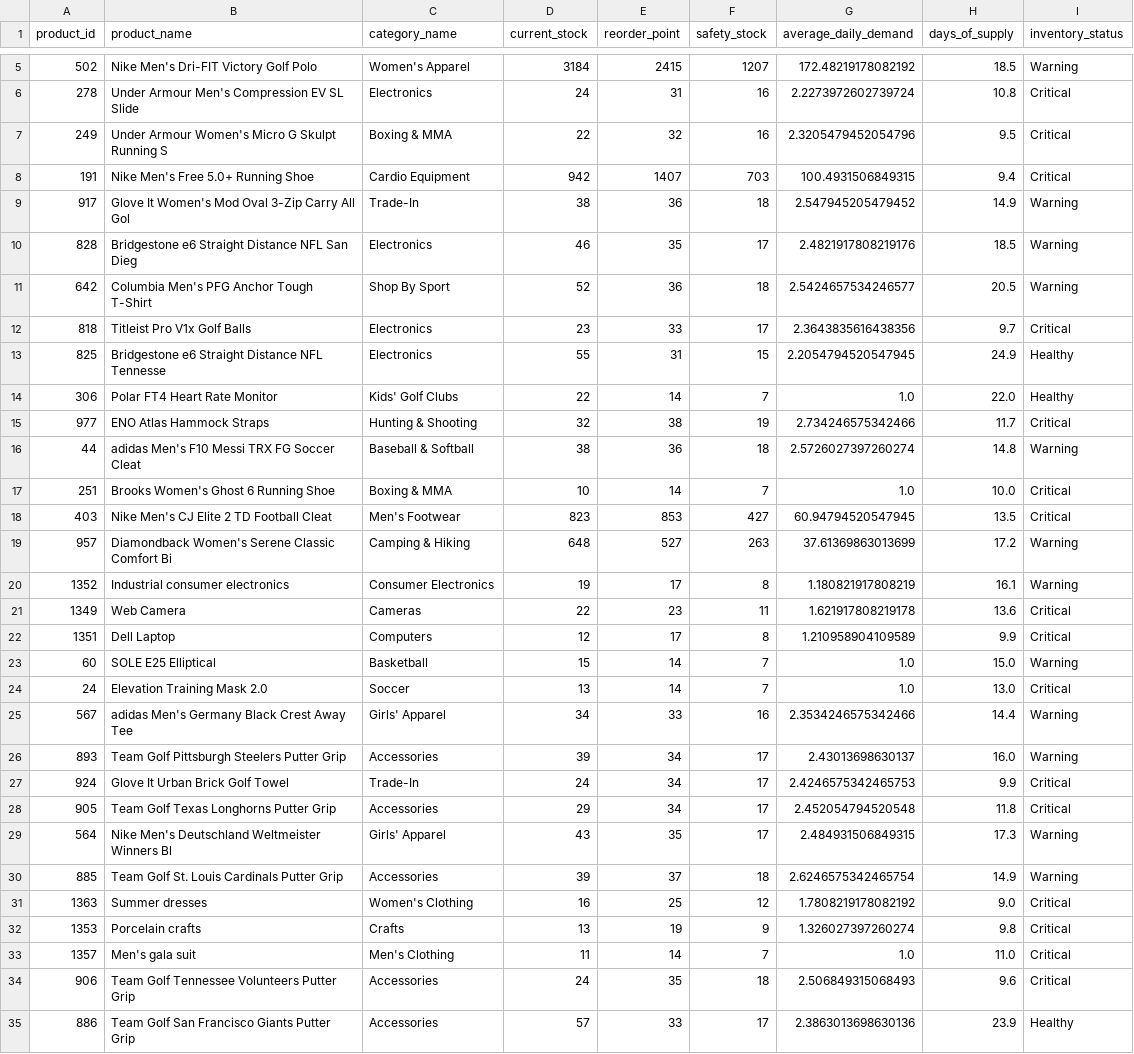
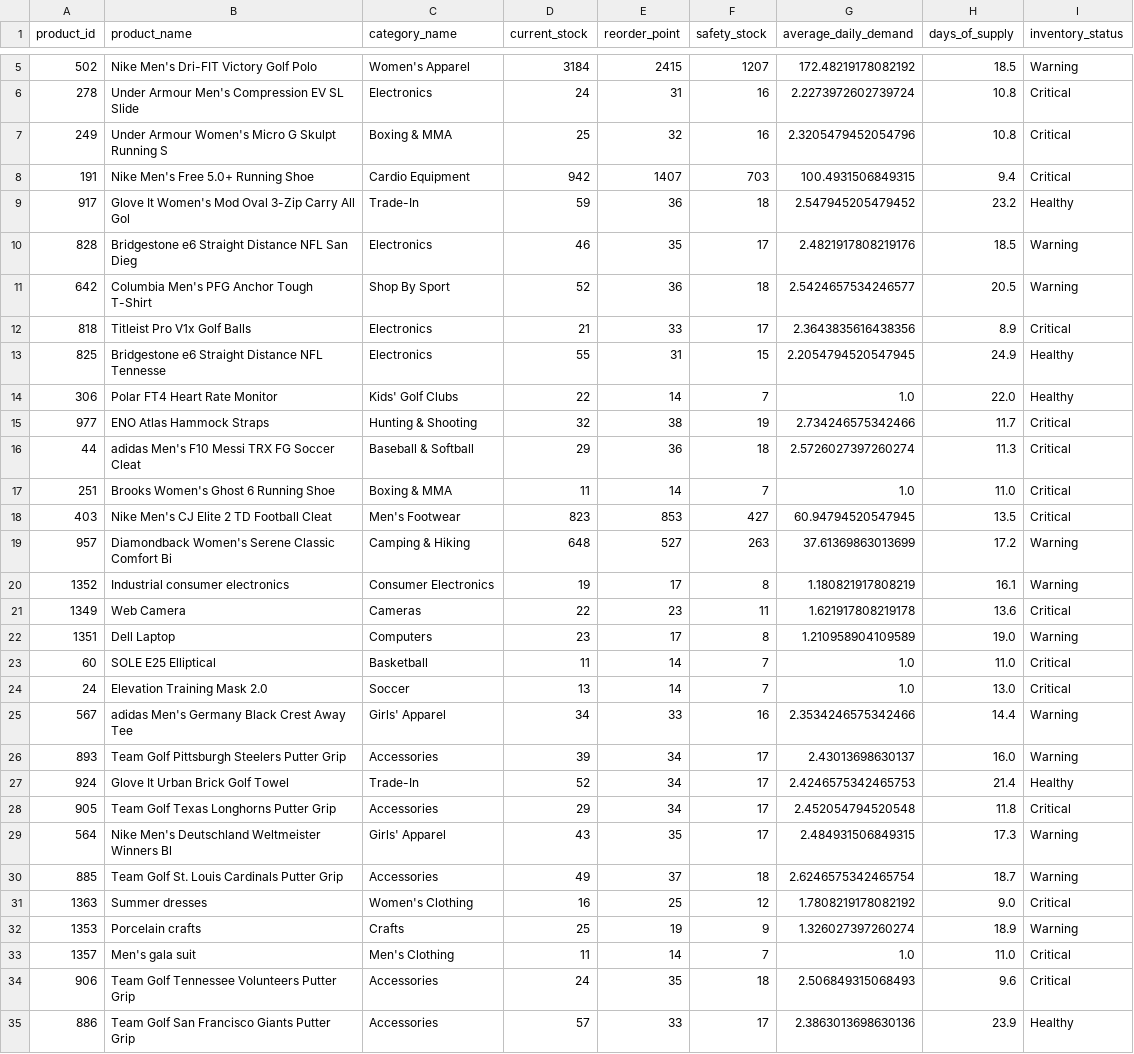
Before and after one commit to dolunayunlu/supply-chain-visibility-risk-dashboard, a CSV file: data/processed/inventory_generated.csv, drawn as a sheet; only a part is shown, gaps mark what is left out; the diff covers the shown part only.

```diff
--- a/data/processed/inventory_generated.csv
+++ b/data/processed/inventory_generated.csv
@@ -6,8 +6,8 @@ product_id,product_name,category_name,current_stock,reorder_point,safety_stock,a
 278,Under Armour Men's Compression EV SL Slide,Electronics,24,31,16,2.2273972602739724,10.8,Critical
-249,Under Armour Women's Micro G Skulpt Running S,Boxing & MMA,22,32,16,2.3205479452054796,9.5,Critical
+249,Under Armour Women's Micro G Skulpt Running S,Boxing & MMA,25,32,16,2.3205479452054796,10.8,Critical
 191,Nike Men's Free 5.0+ Running Shoe,Cardio Equipment,942,1407,703,100.4931506849315,9.4,Critical
-917,Glove It Women's Mod Oval 3-Zip Carry All Gol,Trade-In,38,36,18,2.547945205479452,14.9,Warning
+917,Glove It Women's Mod Oval 3-Zip Carry All Gol,Trade-In,59,36,18,2.547945205479452,23.2,Healthy
 828,Bridgestone e6 Straight Distance NFL San Dieg,Electronics,46,35,17,2.4821917808219176,18.5,Warning
 642,Columbia Men's PFG Anchor Tough T-Shirt,Shop By Sport,52,36,18,2.5424657534246577,20.5,Warning
-818,Titleist Pro V1x Golf Balls,Electronics,23,33,17,2.3643835616438356,9.7,Critical
+818,Titleist Pro V1x Golf Balls,Electronics,21,33,17,2.3643835616438356,8.9,Critical
 825,Bridgestone e6 Straight Distance NFL Tennesse,Electronics,55,31,15,2.2054794520547945,24.9,Healthy
@@ -15,4 +15,4 @@ product_id,product_name,category_name,current_stock,reorder_point,safety_stock,a
 977,ENO Atlas Hammock Straps,Hunting & Shooting,32,38,19,2.734246575342466,11.7,Critical
-44,adidas Men's F10 Messi TRX FG Soccer Cleat,Baseball & Softball,38,36,18,2.5726027397260274,14.8,Warning
-251,Brooks Women's Ghost 6 Running Shoe,Boxing & MMA,10,14,7,1.0,10.0,Critical
+44,adidas Men's F10 Messi TRX FG Soccer Cleat,Baseball & Softball,29,36,18,2.5726027397260274,11.3,Critical
+251,Brooks Women's Ghost 6 Running Shoe,Boxing & MMA,11,14,7,1.0,11.0,Critical
 403,Nike Men's CJ Elite 2 TD Football Cleat,Men's Footwear,823,853,427,60.94794520547945,13.5,Critical
@@ -21,4 +21,4 @@ product_id,product_name,category_name,current_stock,reorder_point,safety_stock,a
 1349,Web Camera,Cameras ,22,23,11,1.621917808219178,13.6,Critical
-1351,Dell Laptop,Computers,12,17,8,1.210958904109589,9.9,Critical
-60,SOLE E25 Elliptical,Basketball,15,14,7,1.0,15.0,Warning
+1351,Dell Laptop,Computers,23,17,8,1.210958904109589,19.0,Warning
+60,SOLE E25 Elliptical,Basketball,11,14,7,1.0,11.0,Critical
 24,Elevation Training Mask 2.0,Soccer,13,14,7,1.0,13.0,Critical
@@ -26,8 +26,8 @@ product_id,product_name,category_name,current_stock,reorder_point,safety_stock,a
 893,Team Golf Pittsburgh Steelers Putter Grip,Accessories,39,34,17,2.43013698630137,16.0,Warning
-924,Glove It Urban Brick Golf Towel,Trade-In,24,34,17,2.4246575342465753,9.9,Critical
+924,Glove It Urban Brick Golf Towel,Trade-In,52,34,17,2.4246575342465753,21.4,Healthy
 905,Team Golf Texas Longhorns Putter Grip,Accessories,29,34,17,2.452054794520548,11.8,Critical
 564,Nike Men's Deutschland Weltmeister Winners Bl,Girls' Apparel,43,35,17,2.484931506849315,17.3,Warning
-885,Team Golf St. Louis Cardinals Putter Grip,Accessories,39,37,18,2.6246575342465754,14.9,Warning
+885,Team Golf St. Louis Cardinals Putter Grip,Accessories,49,37,18,2.6246575342465754,18.7,Warning
 1363,Summer dresses,Women's Clothing,16,25,12,1.7808219178082192,9.0,Critical
-1353,Porcelain crafts,Crafts,13,19,9,1.326027397260274,9.8,Critical
+1353,Porcelain crafts,Crafts,25,19,9,1.326027397260274,18.9,Warning
 1357,Men's gala suit,Men's Clothing,11,14,7,1.0,11.0,Critical
```
Also changed, not shown: 69 edited cells elsewhere in this file, data/processed/risk_scores.csv, 4 other files.
